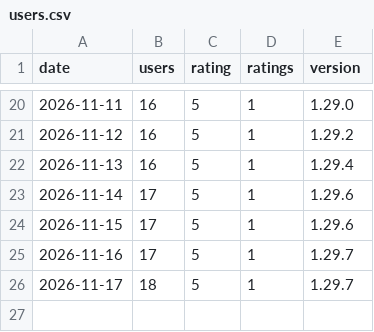
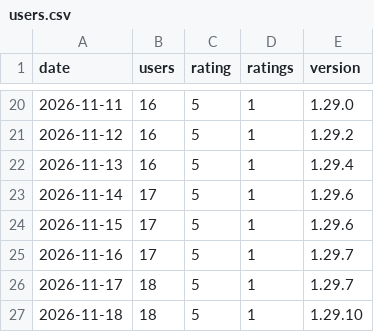
Before and after one commit to rostami5-star/livelabels-media, a CSV file: stats/users.csv, drawn as a sheet; only a part is shown, gaps mark what is left out.

```diff
--- a/stats/users.csv
+++ b/stats/users.csv
@@ -26 +26,2 @@ date,users,rating,ratings,version
 2026-11-17,18,5,1,1.29.7
+2026-11-18,18,5,1,1.29.10
```
